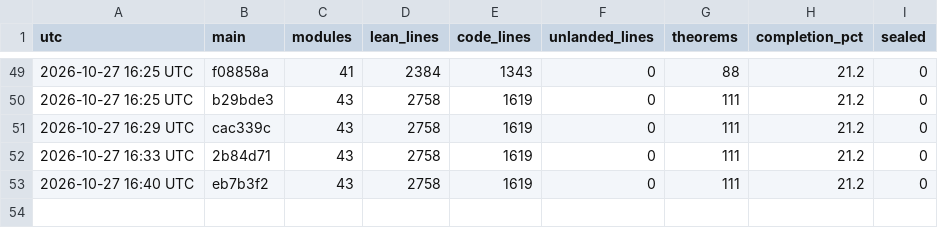
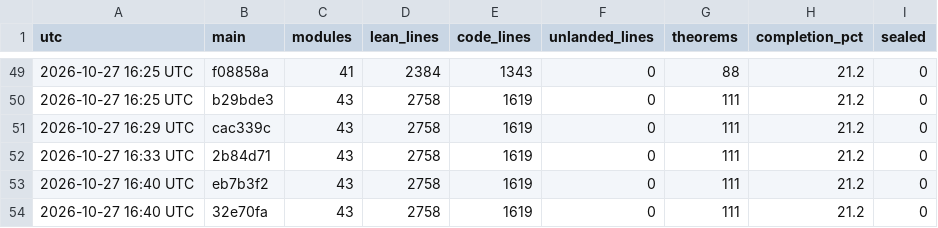
Before and after one commit to aravindkarthigeyan/KAM-dev, a CSV file: docs/campaign/history.csv, drawn as a sheet; only a part is shown, gaps mark what is left out; the diff names each change by its address in the sheet, - before the commit and + after, or states it on an @@ line.

```diff
--- a/docs/campaign/history.csv
+++ b/docs/campaign/history.csv
+row 54: 2026-10-27 16:40 UTC | 32e70fa | 43 | 2758 | 1619 | 0 | 111 | 21.2 | 0
```
Also changed, not shown: 1 other file.
